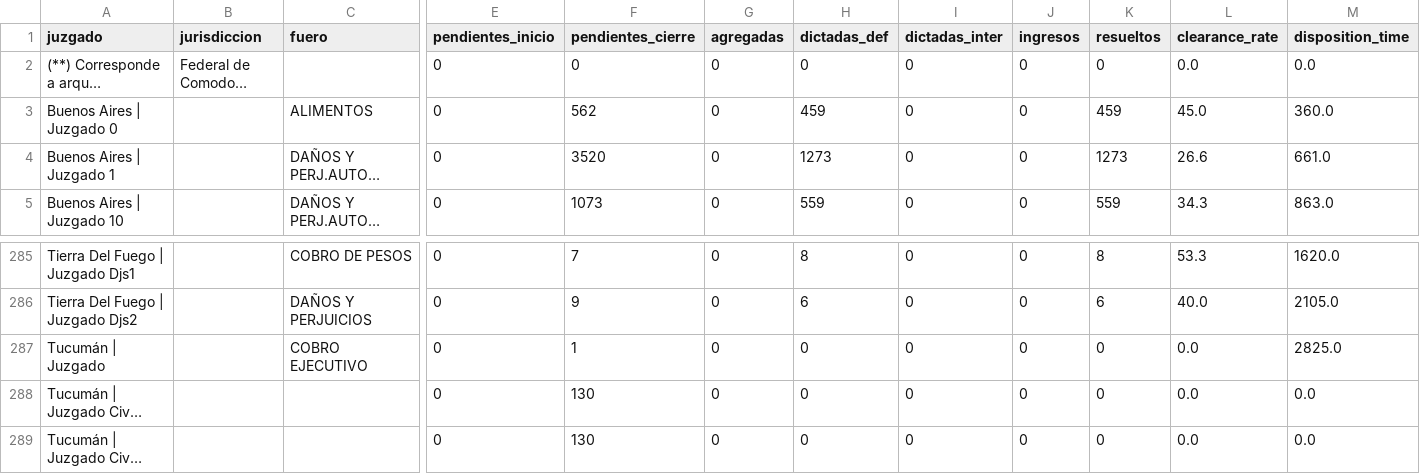
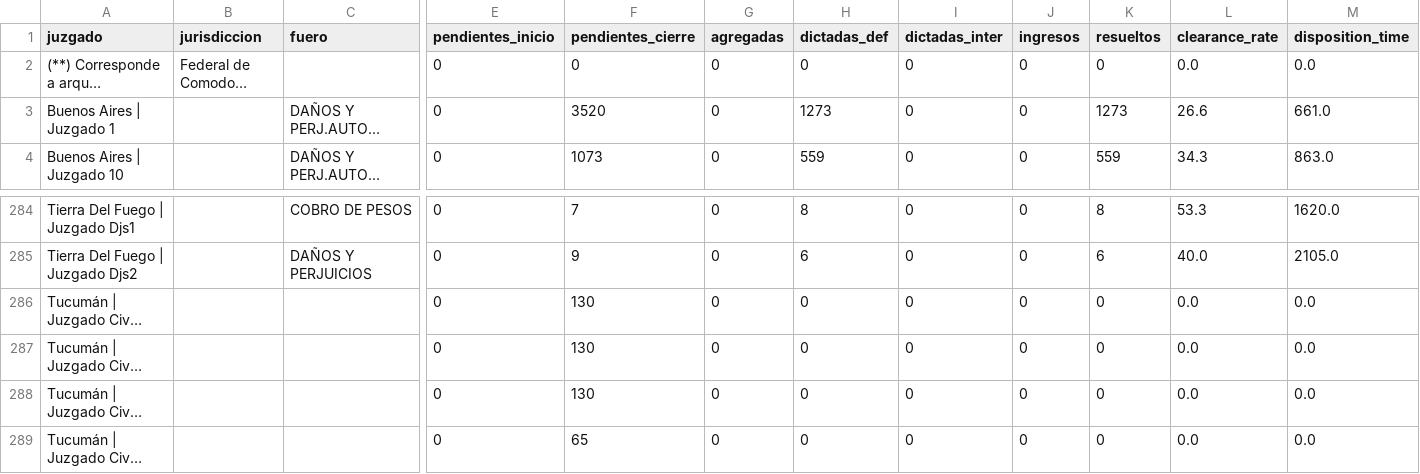
Before and after one commit to Viny2030/justicia, a CSV file: juzgados_nacional.csv, drawn as a sheet; only a part is shown, gaps mark what is left out; the shorter side is filled out with more unchanged rows; long unchanged cells end in …; rows hold the shown columns only; the diff names each change by its address in the sheet, - before the commit and + after, or states it on an @@ line.

Commit message:
fix: filtrar juzgado=0, 309 juzgados limpios, 126 magistrados, 304 con datos PJN

```diff
--- a/juzgados_nacional.csv
+++ b/juzgados_nacional.csv
-row 3: Buenos Aires | Juzgado 0 |  | ALIMENTOS | 0 | 562 | 0 | 459 | 0 | 0 | 459 | 45.0 | 360.0
-row 287: Tucumán | Juzgado |  | COBRO EJECUTIVO | 0 | 1 | 0 | 0 | 0 | 0 | 0 | 0.0 | 2825.0
```
Also changed, not shown: 3 other files.
